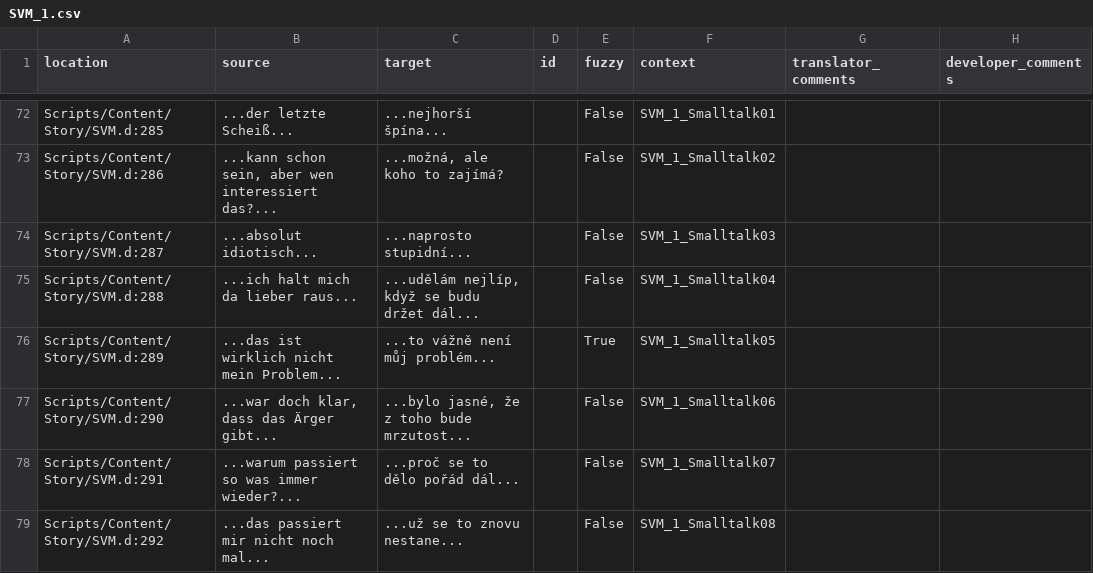
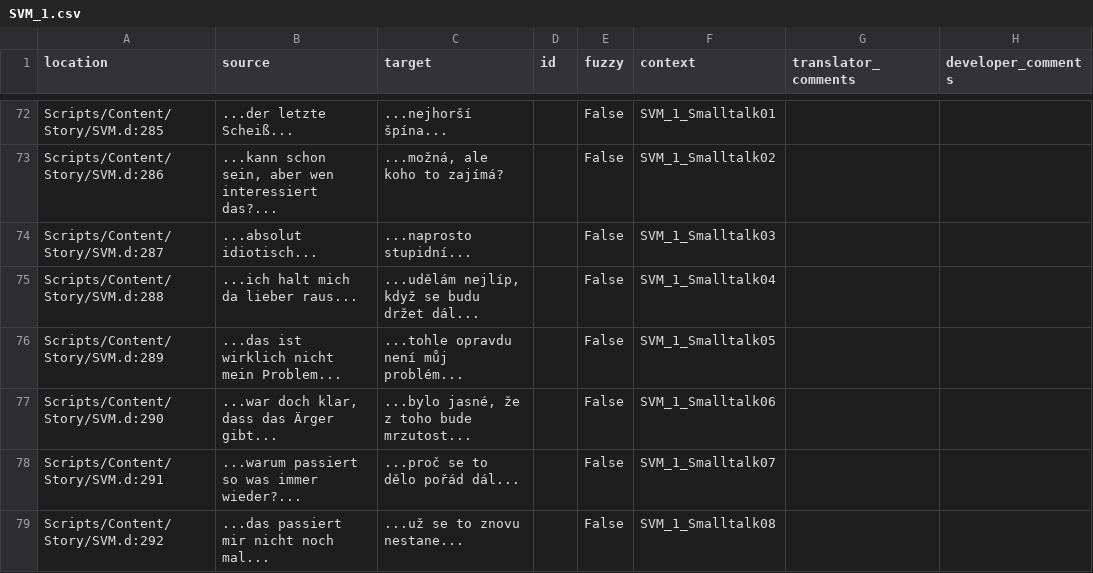
Before and after one commit to auronen/Gothic-Sequel-localization, a CSV file: .translations/cs/SVM_1.csv, drawn as a sheet; only a part is shown, gaps mark what is left out.

Commit message:
Translated using Weblate (Czech)
Currently translated at 100.0% (105 of 105 strings)

Translation: Gothic Sequel/SVM_1
Translate-URL: http://weblate.cokoliv.eu/projects/gothic-sequel/svm_1/cs/

```diff
--- a/.translations/cs/SVM_1.csv
+++ b/.translations/cs/SVM_1.csv
@@ -75,3 +75,3 @@
 "Scripts/Content/Story/SVM.d:288","...ich halt mich da lieber raus...","...udělám nejlíp, když se budu držet dál...","","False","SVM_1_Smalltalk04","",""
-"Scripts/Content/Story/SVM.d:289","...das ist wirklich nicht mein Problem...","...to vážně není můj problém...","","True","SVM_1_Smalltalk05","",""
+"Scripts/Content/Story/SVM.d:289","...das ist wirklich nicht mein Problem...","...tohle opravdu není můj problém...","","False","SVM_1_Smalltalk05","",""
 "Scripts/Content/Story/SVM.d:290","...war doch klar, dass das Ärger gibt...","...bylo jasné, že z toho bude mrzutost...","","False","SVM_1_Smalltalk06","",""
```
